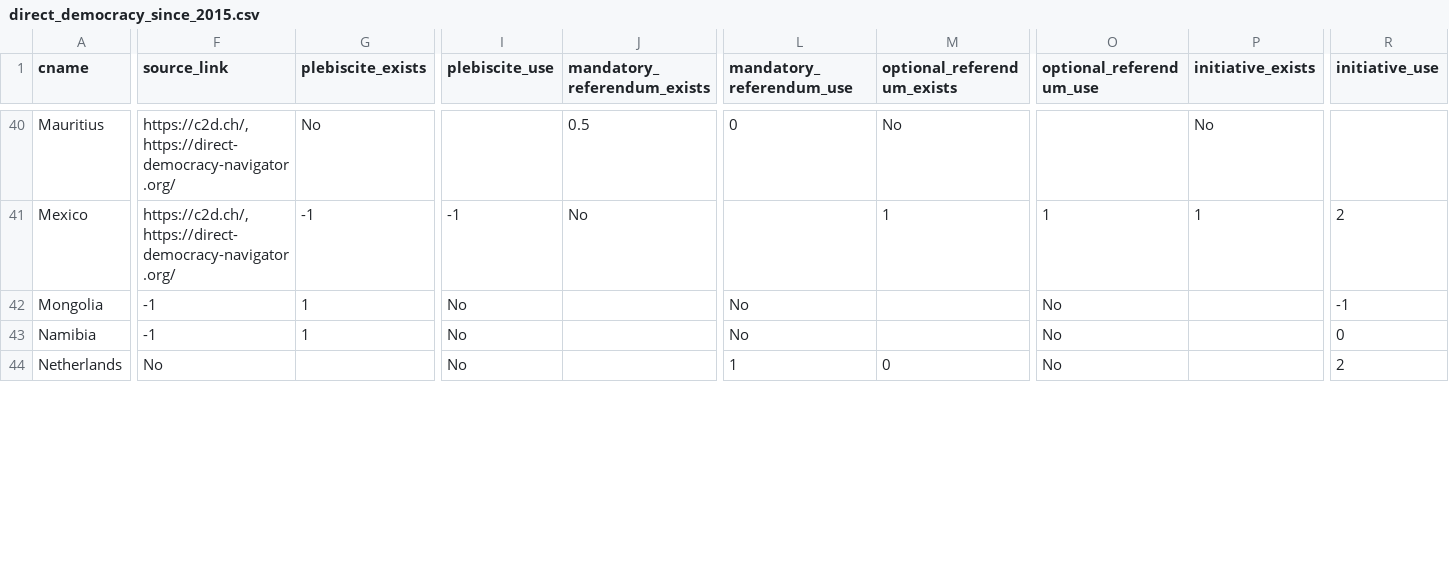
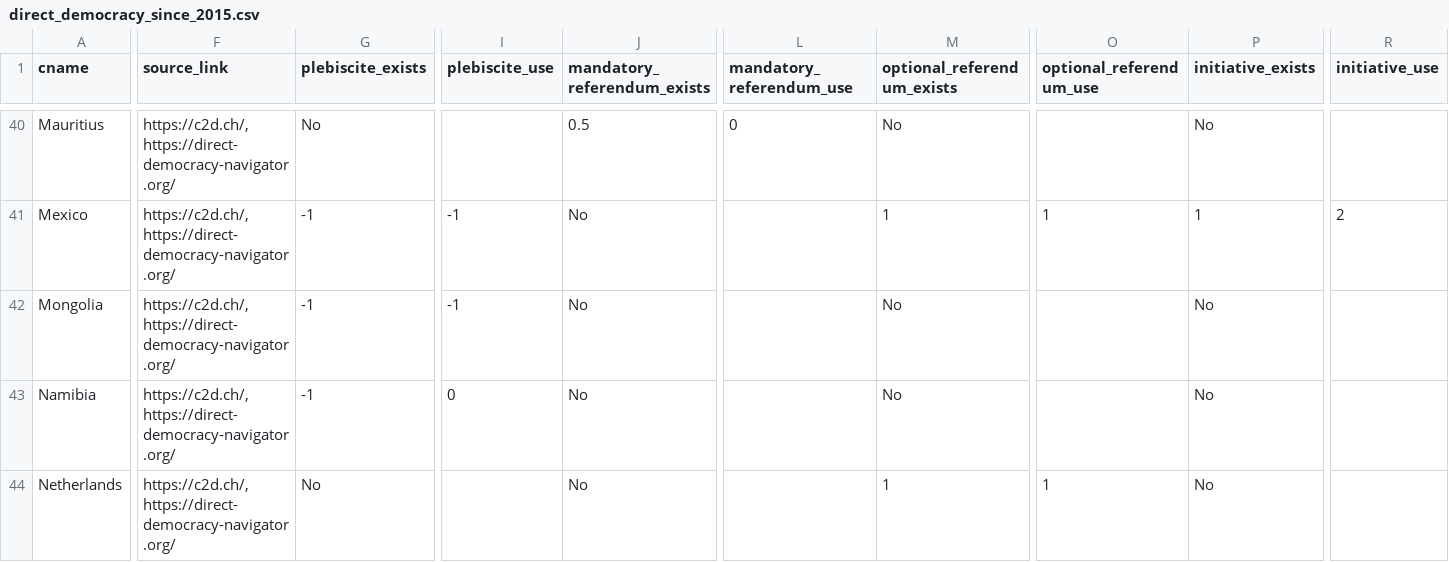
Before and after one commit to julianbernauer/powerdiffusion, a CSV file: update/direct_democracy_since_2015.csv, drawn as a sheet; only a part is shown, gaps mark what is left out; the diff covers the shown part only; the diff names each change by its address in the sheet, - before the commit and + after, or states it on an @@ line.

Commit message:
Update direct_democracy_since_2015.csv

```diff
--- a/update/direct_democracy_since_2015.csv
+++ b/update/direct_democracy_since_2015.csv
-F42:F43 (source_link): -1
+F42:F43 (source_link): https://c2d.ch/, https://direct-democracy-navigator.org/
-G42:G43 (plebiscite_exists): 1
+G42:G43 (plebiscite_exists): -1
-I42 (plebiscite_use): No
+I42 (plebiscite_use): -1
-J42:J44 (mandatory_referendum_exists): (empty)
+J42:J44 (mandatory_referendum_exists): No
-L42:L43 (mandatory_referendum_use): No
+L42:L43 (mandatory_referendum_use): (empty)
-M42:M43 (optional_referendum_exists): (empty)
+M42:M43 (optional_referendum_exists): No
-O42:O43 (optional_referendum_use): No
+O42:O43 (optional_referendum_use): (empty)
-P42:P44 (initiative_exists): (empty)
+P42:P44 (initiative_exists): No
-R42 (initiative_use): -1
+R42 (initiative_use): (empty)
-I43 (plebiscite_use): No
+I43 (plebiscite_use): 0
-R43 (initiative_use): 0
+R43 (initiative_use): (empty)
-F44 (source_link): No
+F44 (source_link): https://c2d.ch/, https://direct-democracy-navigator.org/
-G44 (plebiscite_exists): (empty)
+G44 (plebiscite_exists): No
-I44 (plebiscite_use): No
+I44 (plebiscite_use): (empty)
-L44 (mandatory_referendum_use): 1
+L44 (mandatory_referendum_use): (empty)
-M44 (optional_referendum_exists): 0
+M44 (optional_referendum_exists): 1
-O44 (optional_referendum_use): No
+O44 (optional_referendum_use): 1
-R44 (initiative_use): 2
+R44 (initiative_use): (empty)
```
Also changed, not shown: 25 edited cells elsewhere in this file.
